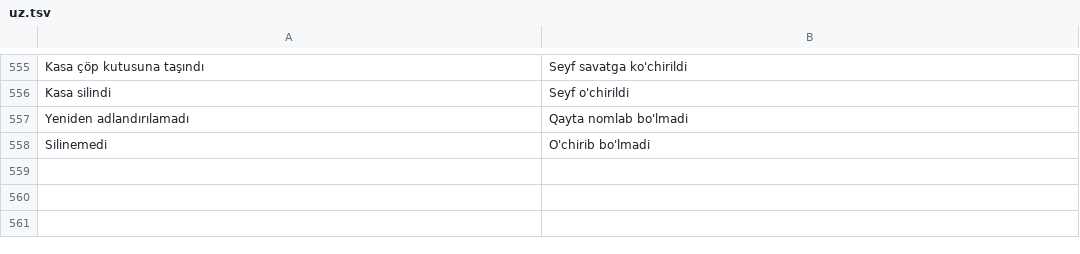
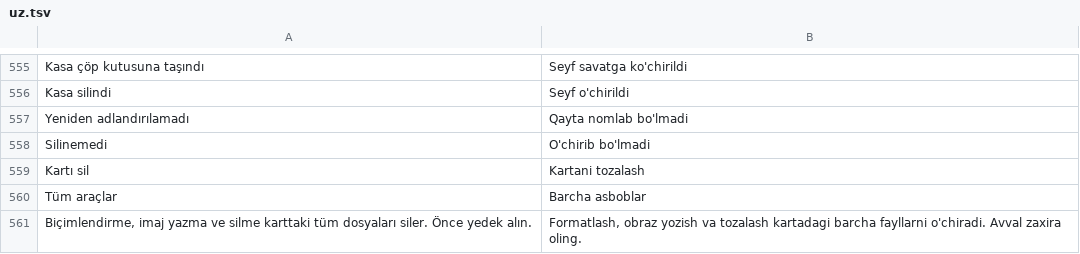
Before and after one commit to fastbest/Tezmiz, a TSV file: app/src/main/assets/lang/uz.tsv, drawn as a sheet; only a part is shown, gaps mark what is left out; the diff names each change by its address in the sheet, - before the commit and + after, or states it on an @@ line.

```diff
--- a/app/src/main/assets/lang/uz.tsv
+++ b/app/src/main/assets/lang/uz.tsv
+row 559: Kartı sil | Kartani tozalash
+row 560: Tüm araçlar | Barcha asboblar
+row 561: Biçimlendirme, imaj yazma ve silme karttaki tüm dosyaları siler. Önce yedek alın. | Formatlash, obraz yozish va tozalash kartadagi barcha fayllarni o'chiradi. Avval zaxira oling.
```
Also changed, not shown: app/src/main/assets/lang/en.tsv, app/src/main/assets/lang/ru.tsv, 11 other files.
